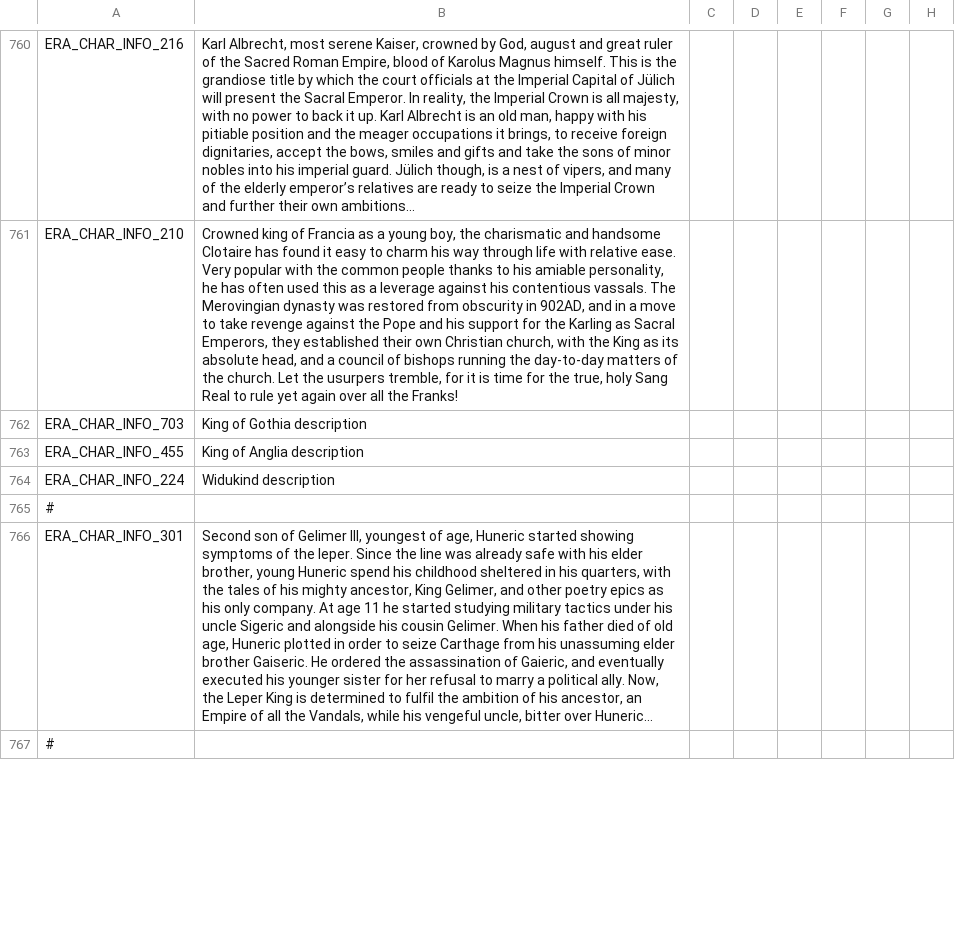
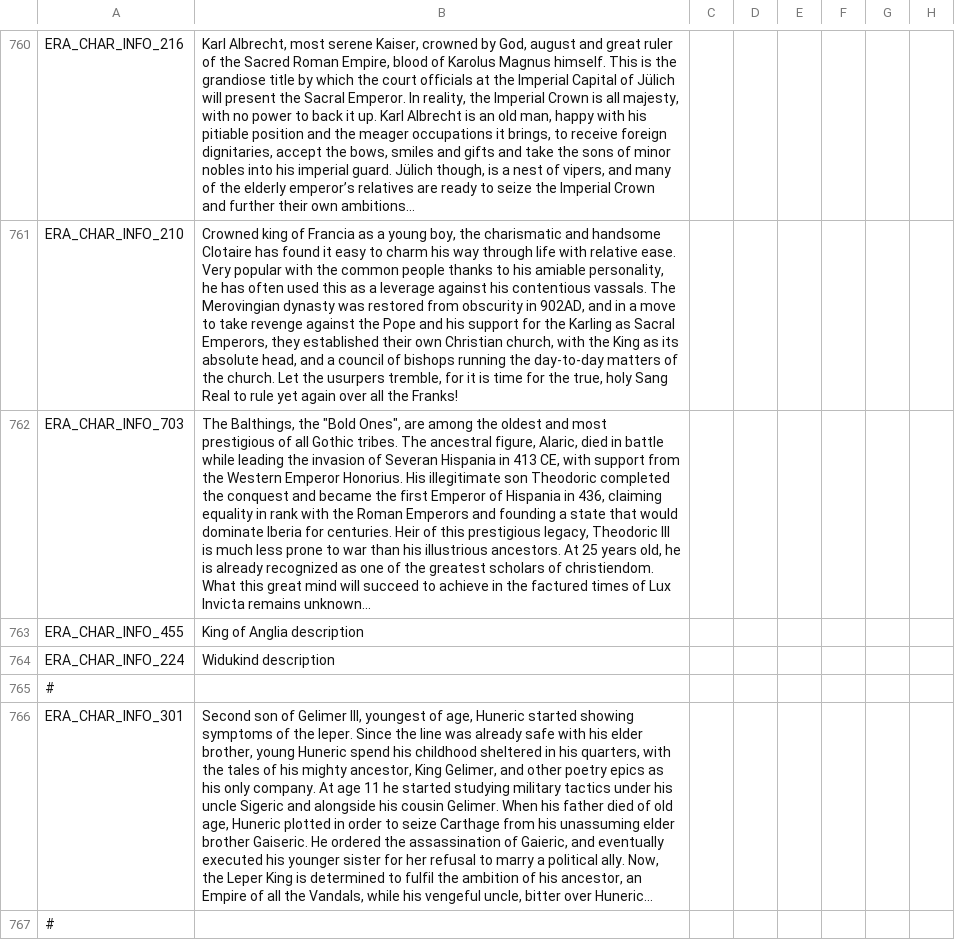
Before and after one commit to Numahr/lux-invicta-repository, a CSV file: localisation/000_want_to_be_sure_im_the_last_file_the_bloody_thing_reads_exclamationmark.csv, drawn as a sheet; only a part is shown, gaps mark what is left out; long unchanged cells end in …; the diff names each change by its address in the sheet, - before the commit and + after, or states it on an @@ line.

Commit message:
Theodoric III description

```diff
--- a/localisation/000_want_to_be_sure_im_the_last_file_the_bloody_thing_reads_exclamationmark.csv
+++ b/localisation/000_want_to_be_sure_im_the_last_file_the_bloody_thing_reads_exclamationmark.csv
-B762: King of Gothia description
+B762: The Balthings, the "Bold Ones", are among the oldest and most prestigious of all Gothic tribes. The ancestral figure, Alaric, died in battle while leading the invasion of Severan Hispania in 413 CE, with support from the Western Emperor Honorius. His illegitimate son Theodoric completed the conquest and became the first Emperor of Hispania in 436, claiming equality in rank with the Roman Emperors and founding a state that would dominate Iberia for centuries. Heir of this prestigious legacy, Theodoric III is much less prone to war than his illustrious ancestors. At 25 years old, he is already recognized as one of the greatest scholars of christiendom. What this great mind will succeed to achieve in the factured times of Lux Invicta remains unknown...
```
